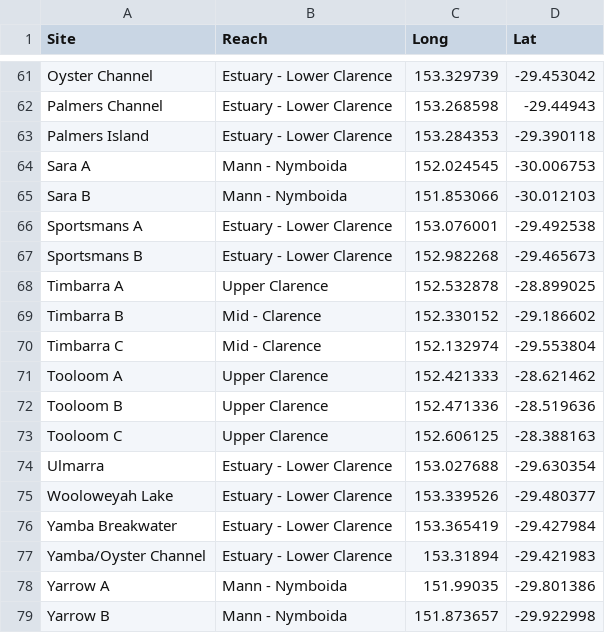
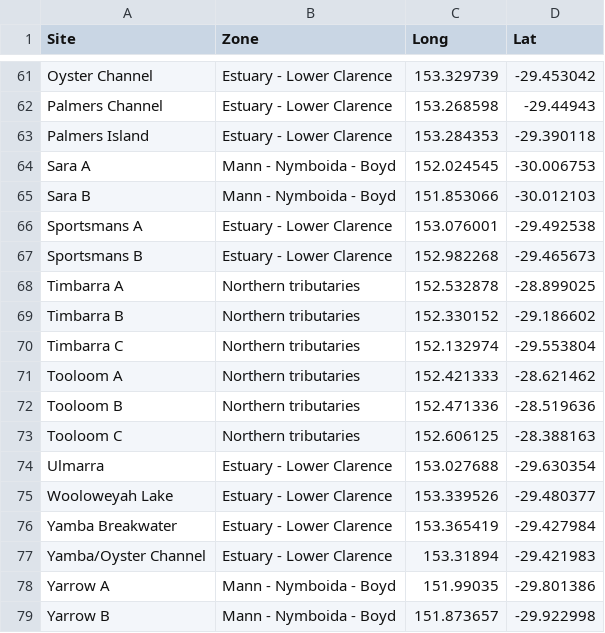
Before and after one commit to lstoot/Clarence-River-Water-Chemistry, a CSV file: Input/Locations.csv, drawn as a sheet; only a part is shown, gaps mark what is left out; the diff covers the shown part only.

```diff
--- a/Input/Locations.csv
+++ b/Input/Locations.csv
@@ -1 +1 @@
-Site,Reach,Long,Lat
+Site,Zone,Long,Lat
@@ -63,12 +63,12 @@ Palmers Channel,Estuary - Lower Clarence,153.268598,-29.44943
 Palmers Island,Estuary - Lower Clarence,153.284353,-29.390118
-Sara A,Mann - Nymboida,152.024545,-30.006753
-Sara B,Mann - Nymboida,151.853066,-30.012103
+Sara A,Mann - Nymboida - Boyd,152.024545,-30.006753
+Sara B,Mann - Nymboida - Boyd,151.853066,-30.012103
 Sportsmans A,Estuary - Lower Clarence,153.076001,-29.492538
 Sportsmans B,Estuary - Lower Clarence,152.982268,-29.465673
-Timbarra A,Upper Clarence,152.532878,-28.899025
-Timbarra B,Mid - Clarence,152.330152,-29.186602
-Timbarra C,Mid - Clarence,152.132974,-29.553804
-Tooloom A,Upper Clarence,152.421333,-28.621462
-Tooloom B,Upper Clarence,152.471336,-28.519636
-Tooloom C,Upper Clarence,152.606125,-28.388163
+Timbarra A,Northern tributaries,152.532878,-28.899025
+Timbarra B,Northern tributaries,152.330152,-29.186602
+Timbarra C,Northern tributaries,152.132974,-29.553804
+Tooloom A,Northern tributaries,152.421333,-28.621462
+Tooloom B,Northern tributaries,152.471336,-28.519636
+Tooloom C,Northern tributaries,152.606125,-28.388163
 Ulmarra,Estuary - Lower Clarence,153.027688,-29.630354
@@ -77,3 +77,3 @@ Yamba Breakwater,Estuary - Lower Clarence,153.365419,-29.427984
 Yamba/Oyster Channel,Estuary - Lower Clarence,153.31894,-29.421983
-Yarrow A,Mann - Nymboida,151.99035,-29.801386
-Yarrow B,Mann - Nymboida,151.873657,-29.922998
+Yarrow A,Mann - Nymboida - Boyd,151.99035,-29.801386
+Yarrow B,Mann - Nymboida - Boyd,151.873657,-29.922998
```
Also changed, not shown: 42 edited cells elsewhere in this file, Input/Means.csv, Input/WaterChem.Results.csv, 27 other files.
